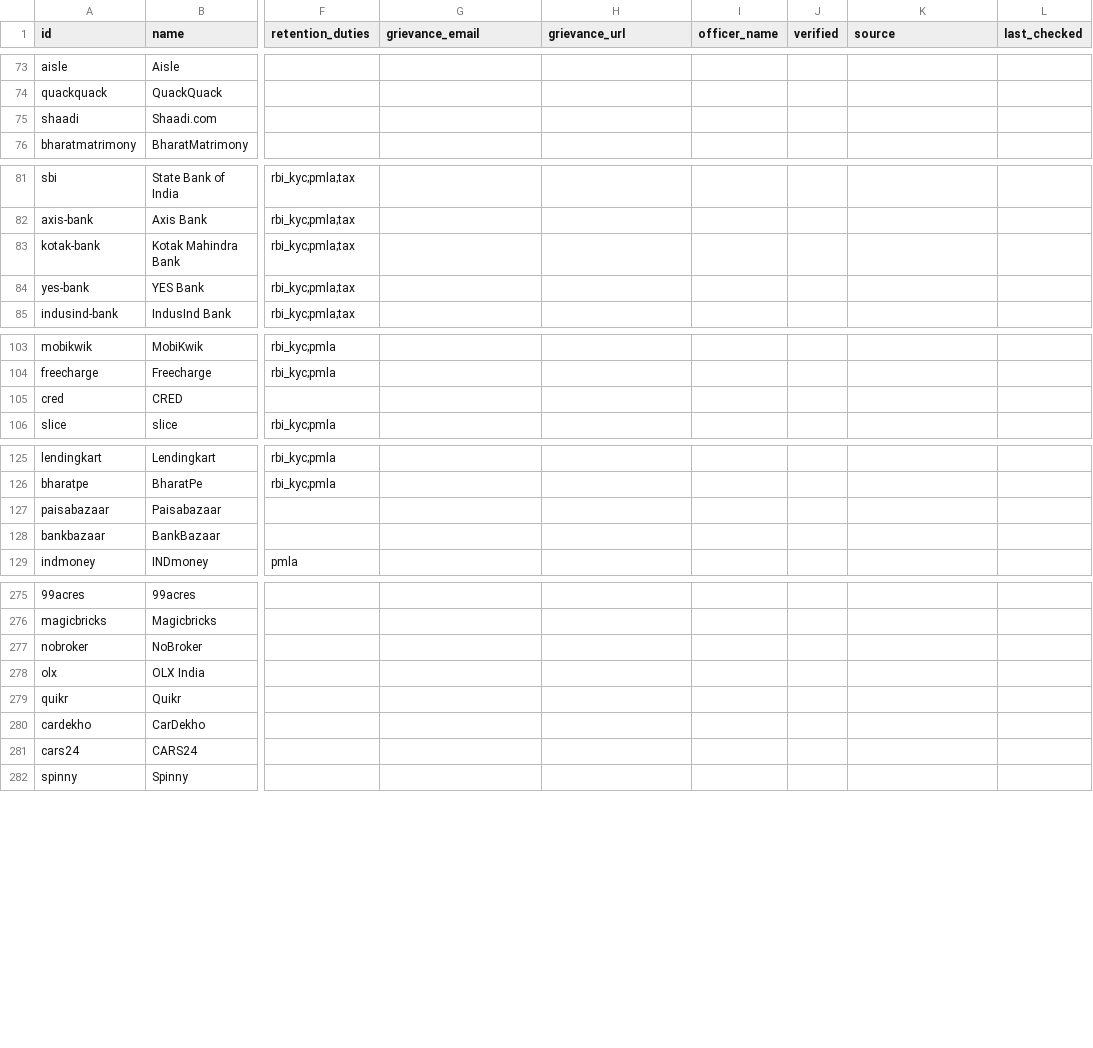
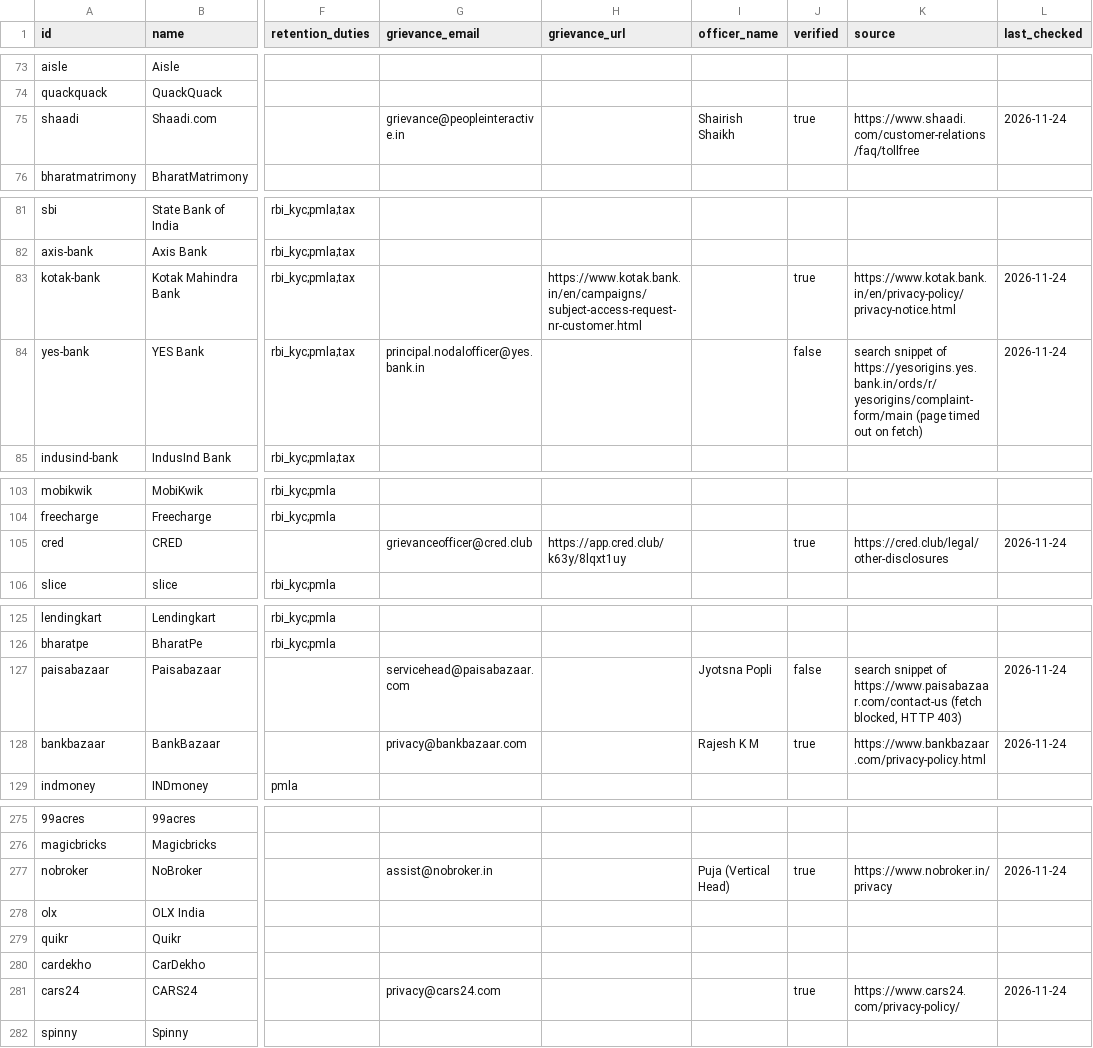
Before and after one commit to abhishiv17/DataExit, a CSV file: servers/company-directory/data/companies.csv, drawn as a sheet; only a part is shown, gaps mark what is left out; the diff covers the shown part only; the diff names each change by its address in the sheet, - before the commit and + after, or states it on an @@ line.

Commit message:
Add verified grievance contacts and company report card
- 7 of the 12 demo companies now have contacts read from their own
  privacy/grievance pages (source + date recorded); 2 web-form only
- Drafts use a recipient only when verified; form-only companies get a
  privacy-request link; unverified stay on the sandbox
- Tracker: company report card (response days, outcome grade)
- docs/research/grievance-contacts.md: what was checked and what's left

```diff
--- a/servers/company-directory/data/companies.csv
+++ b/servers/company-directory/data/companies.csv
-G75 (grievance_email): (empty)
+G75 (grievance_email): grievance@peopleinteractive.in
-I75 (officer_name): (empty)
+I75 (officer_name): Shairish Shaikh
-J75 (verified): (empty)
+J75 (verified): true
-K75 (source): (empty)
+K75 (source): https://www.shaadi.com/customer-relations/faq/tollfree
-L75 (last_checked): (empty)
+L75 (last_checked): 2026-11-24
-H83 (grievance_url): (empty)
+H83 (grievance_url): https://www.kotak.bank.in/en/campaigns/subject-access-request-nr-customer.html
-J83 (verified): (empty)
+J83 (verified): true
-K83 (source): (empty)
+K83 (source): https://www.kotak.bank.in/en/privacy-policy/privacy-notice.html
-L83:L84 (last_checked): (empty)
+L83:L84 (last_checked): 2026-11-24
-G84 (grievance_email): (empty)
+G84 (grievance_email): principal.nodalofficer@yes.bank.in
-J84 (verified): (empty)
+J84 (verified): false
-K84 (source): (empty)
+K84 (source): search snippet of https://yesorigins.yes.bank.in/ords/r/yesorigins/complaint-form/main (page timed out on fetch)
-G105 (grievance_email): (empty)
+G105 (grievance_email): grievanceofficer@cred.club
-H105 (grievance_url): (empty)
+H105 (grievance_url): https://app.cred.club/k63y/8lqxt1uy
-J105 (verified): (empty)
+J105 (verified): true
-K105 (source): (empty)
+K105 (source): https://cred.club/legal/other-disclosures
-L105 (last_checked): (empty)
+L105 (last_checked): 2026-11-24
-G127 (grievance_email): (empty)
+G127 (grievance_email): servicehead@paisabazaar.com
-I127 (officer_name): (empty)
+I127 (officer_name): Jyotsna Popli
-J127 (verified): (empty)
+J127 (verified): false
-K127 (source): (empty)
+K127 (source): search snippet of https://www.paisabazaar.com/contact-us (fetch blocked, HTTP 403)
-L127:L128 (last_checked): (empty)
+L127:L128 (last_checked): 2026-11-24
-G128 (grievance_email): (empty)
+G128 (grievance_email): privacy@bankbazaar.com
-I128 (officer_name): (empty)
+I128 (officer_name): Rajesh K M
-J128 (verified): (empty)
+J128 (verified): true
-K128 (source): (empty)
+K128 (source): https://www.bankbazaar.com/privacy-policy.html
-G277 (grievance_email): (empty)
+G277 (grievance_email): assist@nobroker.in
-I277 (officer_name): (empty)
+I277 (officer_name): Puja (Vertical Head)
-J277 (verified): (empty)
+J277 (verified): true
-K277 (source): (empty)
+K277 (source): https://www.nobroker.in/privacy
-L277 (last_checked): (empty)
+L277 (last_checked): 2026-11-24
-G281 (grievance_email): (empty)
+G281 (grievance_email): privacy@cars24.com
-J281 (verified): (empty)
+J281 (verified): true
-K281 (source): (empty)
+K281 (source): https://www.cars24.com/privacy-policy/
-L281 (last_checked): (empty)
+L281 (last_checked): 2026-11-24
```
Also changed, not shown: 4 edited cells elsewhere in this file, 9 other files.
